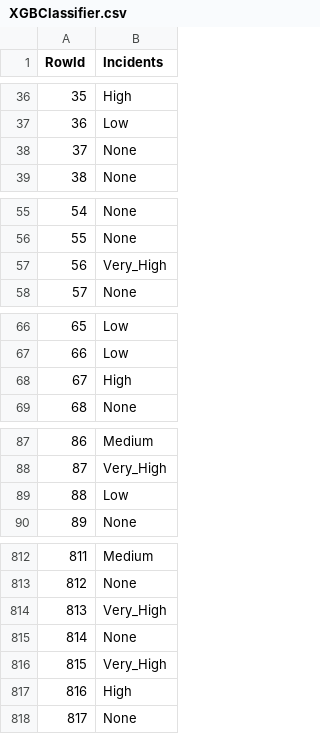
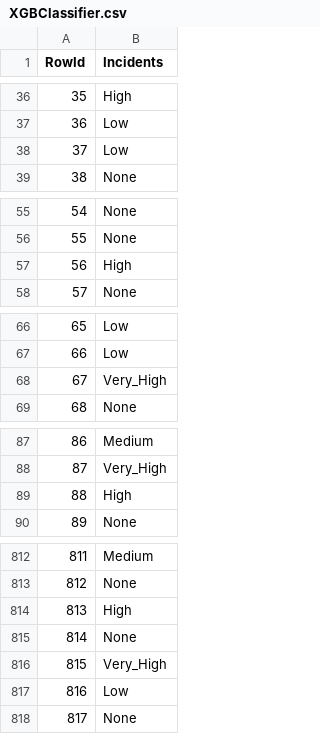
Before and after one commit to rsaSantos/DAA-Project, a CSV file: Task 2 (Competition)/results/XGBClassifier.csv, drawn as a sheet; only a part is shown, gaps mark what is left out; the diff covers the shown part only.

```diff
--- a/Task 2 (Competition)/results/XGBClassifier.csv
+++ b/Task 2 (Competition)/results/XGBClassifier.csv
@@ -37,3 +37,3 @@ RowId,Incidents
 36,Low
-37,None
+37,Low
 38,None
@@ -56,3 +56,3 @@ RowId,Incidents
 55,None
-56,Very_High
+56,High
 57,None
@@ -67,3 +67,3 @@ RowId,Incidents
 66,Low
-67,High
+67,Very_High
 68,None
@@ -88,3 +88,3 @@ RowId,Incidents
 87,Very_High
-88,Low
+88,High
 89,None
@@ -813,6 +813,6 @@ RowId,Incidents
 812,None
-813,Very_High
+813,High
 814,None
 815,Very_High
-816,High
+816,Low
 817,None
```
Also changed, not shown: 42 edited cells elsewhere in this file, Task 2 (Competition)/results/DecisionTrees.csv, 1 other file.
